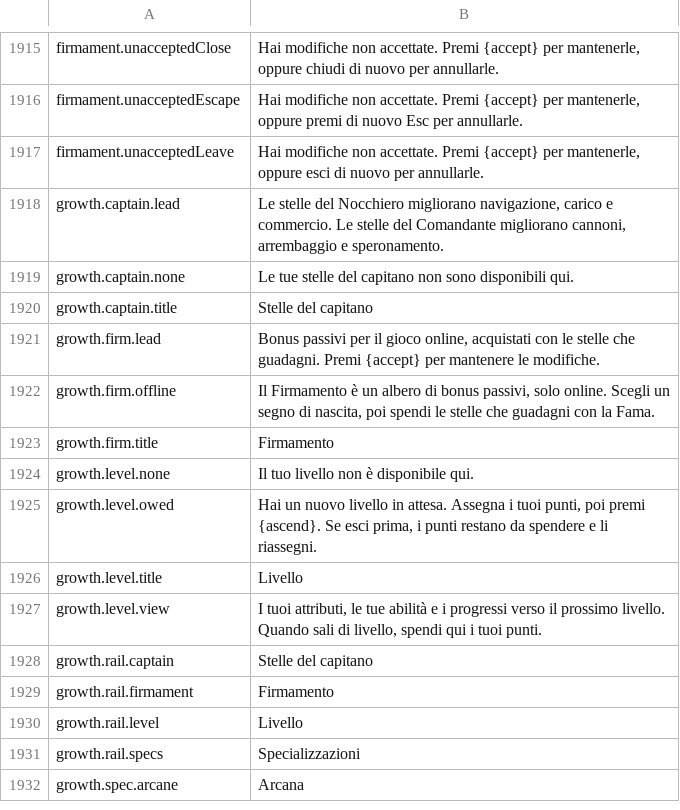
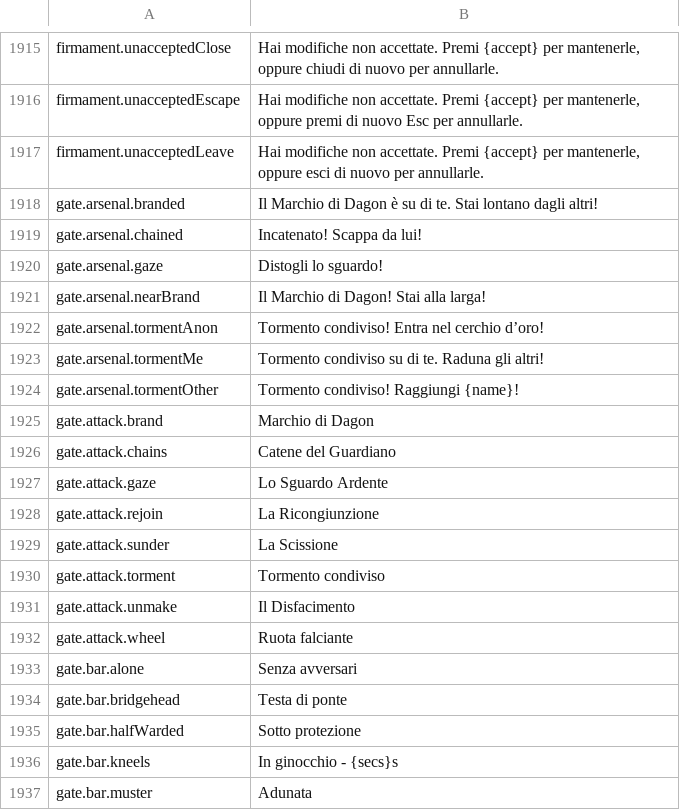
Before and after one commit to Betawolf1213/daggerfall-js-source-voice, a CSV file: locales/it/Port_Strings.csv, drawn as a sheet; only a part is shown, gaps mark what is left out; the shorter side is filled out with more unchanged rows; the diff covers the shown part only.

```diff
--- a/locales/it/Port_Strings.csv
+++ b/locales/it/Port_Strings.csv
@@ -1917 +1917,21 @@ firmament.unacceptedEscape,"Hai modifiche non accettate. Premi {accept} per mant
 firmament.unacceptedLeave,"Hai modifiche non accettate. Premi {accept} per mantenerle, oppure esci di nuovo per annullarle."
+gate.arsenal.branded,"Il Marchio di Dagon è su di te. Stai lontano dagli altri!"
+gate.arsenal.chained,"Incatenato! Scappa da lui!"
+gate.arsenal.gaze,"Distogli lo sguardo!"
+gate.arsenal.nearBrand,"Il Marchio di Dagon! Stai alla larga!"
+gate.arsenal.tormentAnon,"Tormento condiviso! Entra nel cerchio d’oro!"
+gate.arsenal.tormentMe,"Tormento condiviso su di te. Raduna gli altri!"
+gate.arsenal.tormentOther,"Tormento condiviso! Raggiungi {name}!"
+gate.attack.brand,"Marchio di Dagon"
+gate.attack.chains,"Catene del Guardiano"
+gate.attack.gaze,"Lo Sguardo Ardente"
+gate.attack.rejoin,"La Ricongiunzione"
+gate.attack.sunder,"La Scissione"
+gate.attack.torment,"Tormento condiviso"
+gate.attack.unmake,"Il Disfacimento"
+gate.attack.wheel,"Ruota falciante"
+gate.bar.alone,"Senza avversari"
+gate.bar.bridgehead,"Testa di ponte"
+gate.bar.halfWarded,"Sotto protezione"
+gate.bar.kneels,"In ginocchio - {secs}s"
+gate.bar.muster,"Adunata"
```
Also changed, not shown: 49 added rows elsewhere in this file, locales/bg/Port_Strings.csv, locales/es/Port_Strings.csv, 23 other files.
